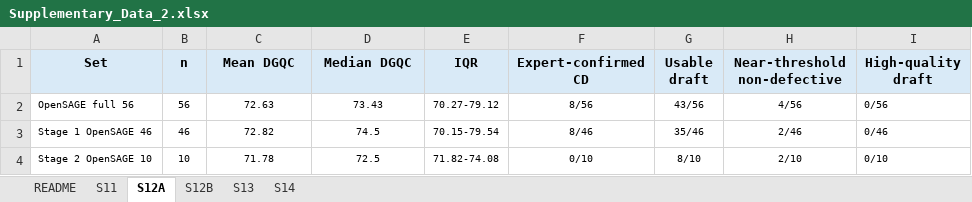
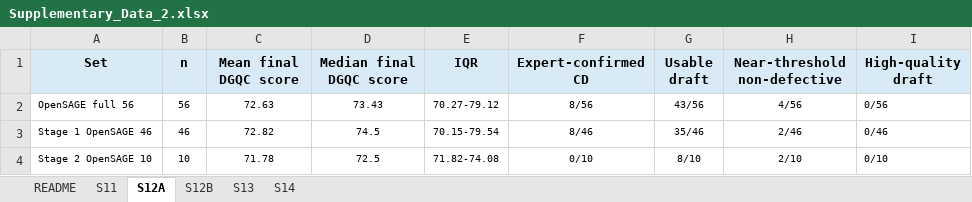
Before and after one commit to wang177777/OpenSAGE, an Excel workbook: data/supplementary/Supplementary_Data_2.xlsx, sheet S12A, drawn as a sheet; values as stored, in another font and other column widths than the file's, no borders; the diff names each change by its address in the sheet, - before the commit and + after, or states it on an @@ line.

```diff
--- a/data/supplementary/Supplementary_Data_2.xlsx (sheet S12A)
+++ b/data/supplementary/Supplementary_Data_2.xlsx (sheet S12A)
-C1: Mean DGQC
+C1: Mean final DGQC score
-D1: Median DGQC
+D1: Median final DGQC score
```
Also changed, not shown: sheet S12B, sheet S11, sheet S13, sheet README, data/supplementary/Supplementary_Data_1.xlsx, 23 other files.
